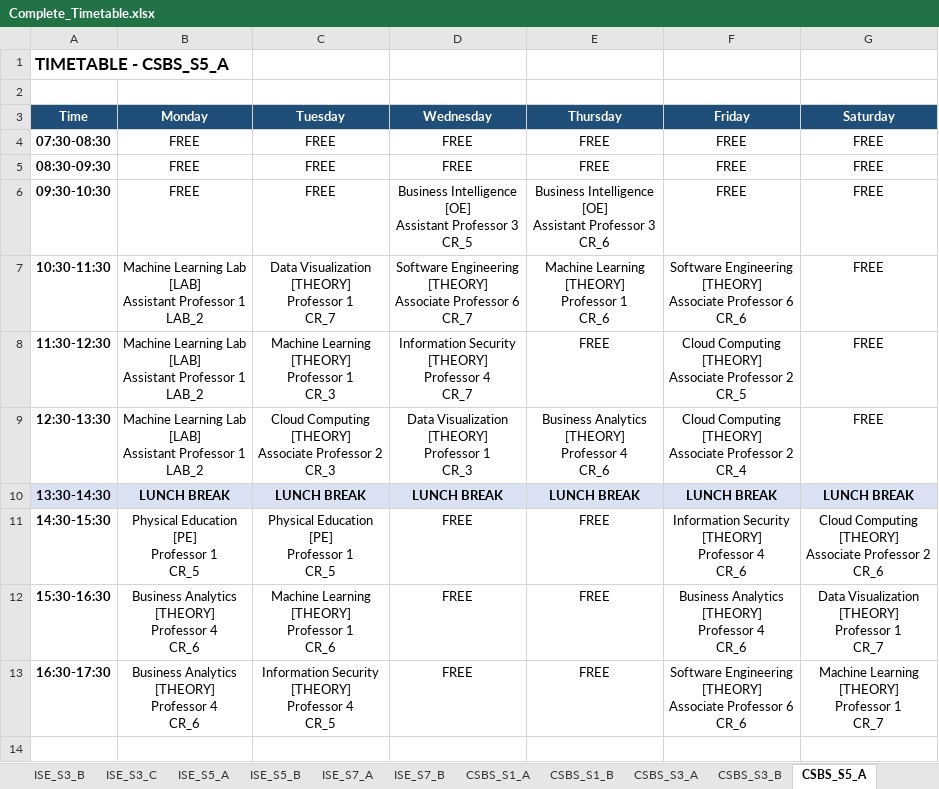
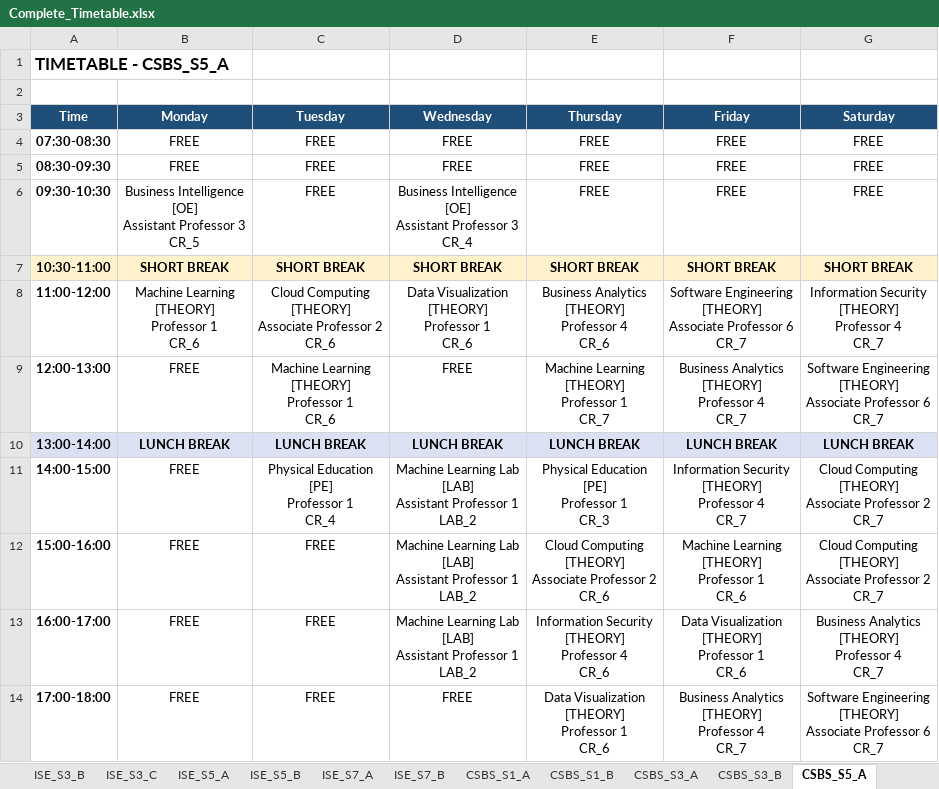
Before and after one commit to amithbhoomkar/college-timetable-generator, an Excel workbook: Complete_Timetable.xlsx, sheet CSBS_S5_A, drawn as a sheet; values as stored, in another font and other column widths than the file's, no borders; removed rows and columns are numbered as before the commit, all else as after; ↵ is a line break in a cell; the diff names each change by its address in the sheet, - before the commit and + after, or states it on an @@ line.

```diff
--- a/Complete_Timetable.xlsx (sheet CSBS_S5_A)
+++ b/Complete_Timetable.xlsx (sheet CSBS_S5_A)
-B6 (Monday): FREE
+B6 (Monday): Business Intelligence ↵ [OE] ↵ Assistant Professor 3 ↵ CR_5
-D6 (Wednesday): …Professor 3 ↵ CR_5
+D6 (Wednesday): …Professor 3 ↵ CR_4
-E6 (Thursday): Business Intelligence ↵ [OE] ↵ Assistant Professor 3 ↵ CR_6
+E6 (Thursday): FREE
-row 7: 10:30-11:30 | Machine Learning Lab ↵ [LAB] ↵ Assistant Professor 1 ↵ LAB_2 | Data Visualization ↵ [THEORY] ↵ Professor 1 ↵ CR_7 | Software Engineering ↵ [THEORY] ↵ Associate Professor 6 ↵ CR_7 | Machine Learning ↵ [THEORY] ↵ Professor 1 ↵ CR_6 | Software Engineering ↵ [THEORY] ↵ Associate Professor 6 ↵ CR_6 | FREE
-row 8: 11:30-12:30 | Machine Learning Lab ↵ [LAB] ↵ Assistant Professor 1 ↵ LAB_2 | Machine Learning ↵ [THEORY] ↵ Professor 1 ↵ CR_3 | Information Security ↵ [THEORY] ↵ Professor 4 ↵ CR_7 | FREE | Cloud Computing ↵ [THEORY] ↵ Associate Professor 2 ↵ CR_5 | FREE
-row 9: 12:30-13:30 | Machine Learning Lab ↵ [LAB] ↵ Assistant Professor 1 ↵ LAB_2 | Cloud Computing ↵ [THEORY] ↵ Associate Professor 2 ↵ CR_3 | Data Visualization ↵ [THEORY] ↵ Professor 1 ↵ CR_3 | Business Analytics ↵ [THEORY] ↵ Professor 4 ↵ CR_6 | Cloud Computing ↵ [THEORY] ↵ Associate Professor 2 ↵ CR_4 | FREE
+row 7: 10:30-11:00 | SHORT BREAK | SHORT BREAK | SHORT BREAK | SHORT BREAK | SHORT BREAK | SHORT BREAK
+row 8: 11:00-12:00 | Machine Learning ↵ [THEORY] ↵ Professor 1 ↵ CR_6 | Cloud Computing ↵ [THEORY] ↵ Associate Professor 2 ↵ CR_6 | Data Visualization ↵ [THEORY] ↵ Professor 1 ↵ CR_6 | Business Analytics ↵ [THEORY] ↵ Professor 4 ↵ CR_6 | Software Engineering ↵ [THEORY] ↵ Associate Professor 6 ↵ CR_7 | Information Security ↵ [THEORY] ↵ Professor 4 ↵ CR_7
+row 9: 12:00-13:00 | FREE | Machine Learning ↵ [THEORY] ↵ Professor 1 ↵ CR_6 | FREE | Machine Learning ↵ [THEORY] ↵ Professor 1 ↵ CR_7 | Business Analytics ↵ [THEORY] ↵ Professor 4 ↵ CR_7 | Software Engineering ↵ [THEORY] ↵ Associate Professor 6 ↵ CR_7
-A10 (Time): 13:30-14:30
+A10 (Time): 13:00-14:00
-row 11: 14:30-15:30 | Physical Education ↵ [PE] ↵ Professor 1 ↵ CR_5 | Physical Education ↵ [PE] ↵ Professor 1 ↵ CR_5 | FREE | FREE | Information Security ↵ [THEORY] ↵ Professor 4 ↵ CR_6 | Cloud Computing ↵ [THEORY] ↵ Associate Professor 2 ↵ CR_6
-row 12: 15:30-16:30 | Business Analytics ↵ [THEORY] ↵ Professor 4 ↵ CR_6 | Machine Learning ↵ [THEORY] ↵ Professor 1 ↵ CR_6 | FREE | FREE | Business Analytics ↵ [THEORY] ↵ Professor 4 ↵ CR_6 | Data Visualization ↵ [THEORY] ↵ Professor 1 ↵ CR_7
-row 13: 16:30-17:30 | Business Analytics ↵ [THEORY] ↵ Professor 4 ↵ CR_6 | Information Security ↵ [THEORY] ↵ Professor 4 ↵ CR_5 | FREE | FREE | Software Engineering ↵ [THEORY] ↵ Associate Professor 6 ↵ CR_6 | Machine Learning ↵ [THEORY] ↵ Professor 1 ↵ CR_7
+row 11: 14:00-15:00 | FREE | Physical Education ↵ [PE] ↵ Professor 1 ↵ CR_4 | Machine Learning Lab ↵ [LAB] ↵ Assistant Professor 1 ↵ LAB_2 | Physical Education ↵ [PE] ↵ Professor 1 ↵ CR_3 | Information Security ↵ [THEORY] ↵ Professor 4 ↵ CR_7 | Cloud Computing ↵ [THEORY] ↵ Associate Professor 2 ↵ CR_7
+row 12: 15:00-16:00 | FREE | FREE | Machine Learning Lab ↵ [LAB] ↵ Assistant Professor 1 ↵ LAB_2 | Cloud Computing ↵ [THEORY] ↵ Associate Professor 2 ↵ CR_6 | Machine Learning ↵ [THEORY] ↵ Professor 1 ↵ CR_6 | Cloud Computing ↵ [THEORY] ↵ Associate Professor 2 ↵ CR_7
+row 13: 16:00-17:00 | FREE | FREE | Machine Learning Lab ↵ [LAB] ↵ Assistant Professor 1 ↵ LAB_2 | Information Security ↵ [THEORY] ↵ Professor 4 ↵ CR_6 | Data Visualization ↵ [THEORY] ↵ Professor 1 ↵ CR_6 | Business Analytics ↵ [THEORY] ↵ Professor 4 ↵ CR_7
+row 14: 17:00-18:00 | FREE | FREE | FREE | Data Visualization ↵ [THEORY] ↵ Professor 1 ↵ CR_6 | Business Analytics ↵ [THEORY] ↵ Professor 4 ↵ CR_7 | Software Engineering ↵ [THEORY] ↵ Associate Professor 6 ↵ CR_7
```
Also changed, not shown: sheet ROOM_UTILIZATION, sheet STAFF_TIMETABLE, sheet ISE_MASTER, sheet CSBS_MASTER, sheet ISE_S7_A, sheet TEACHER_WORKLOAD, 11 more sheets, 3 other files.
